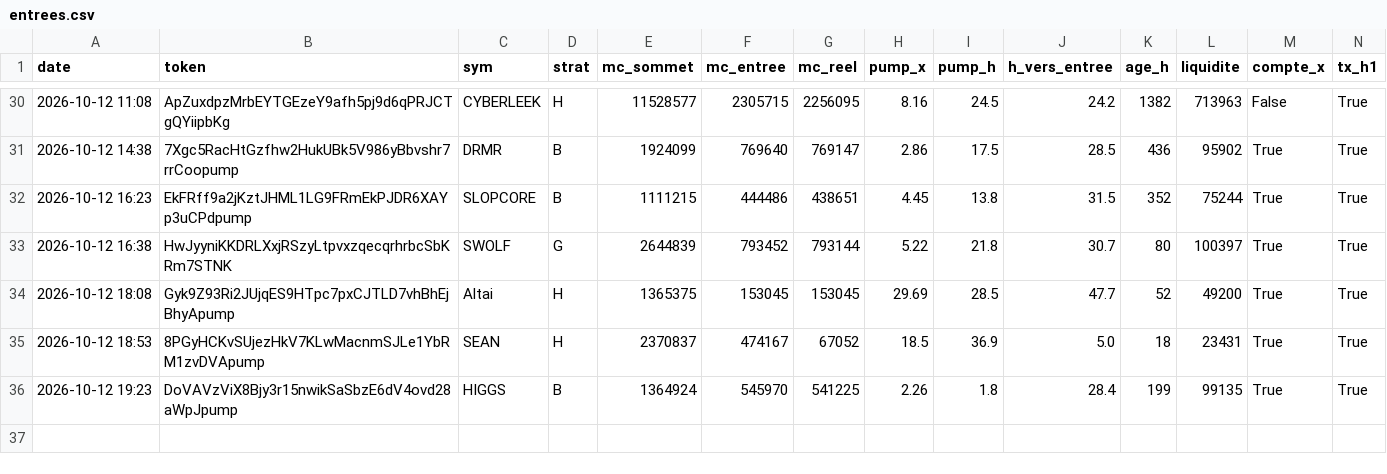
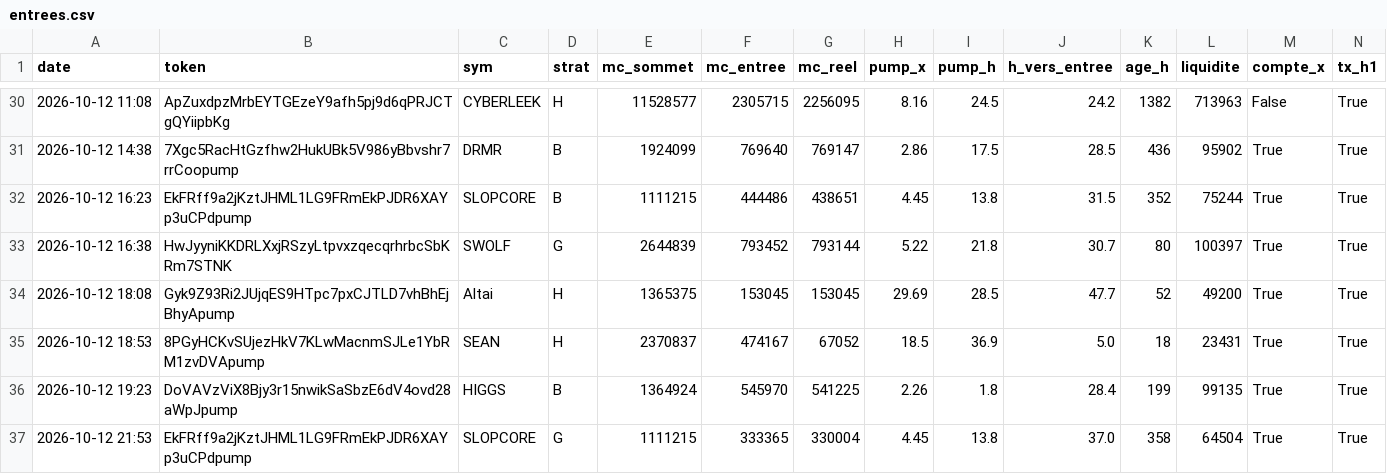
Before and after one commit to loyt1/memecoin-scanner, a CSV file: entrees.csv, drawn as a sheet; only a part is shown, gaps mark what is left out; rows hold the shown columns only; the diff names each change by its address in the sheet, - before the commit and + after, or states it on an @@ line.

```diff
--- a/entrees.csv
+++ b/entrees.csv
+row 37: 2026-10-12 21:53 | EkFRff9a2jKztJHML1LG9FRmEkPJDR6XAYp3uCPdpump | SLOPCORE | G | 1111215 | 333365 | 330004 | 4.45 | 13.8 | 37.0 | 358 | 64504 | True | True
```
Also changed, not shown: 5 other files.
